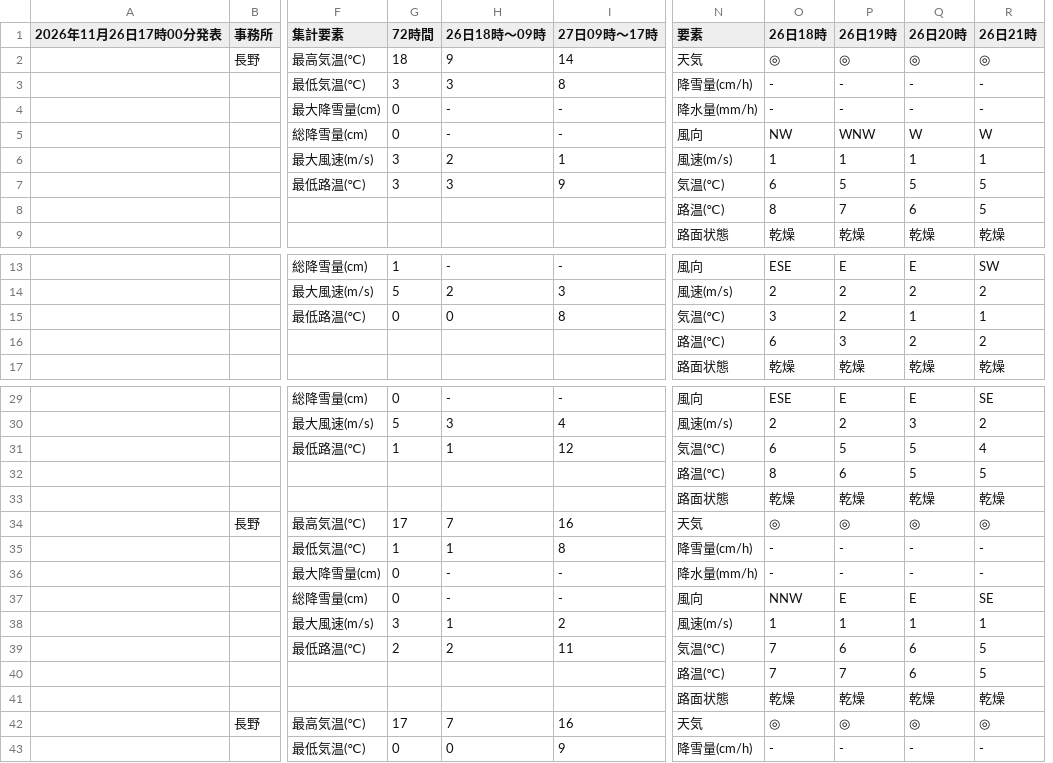
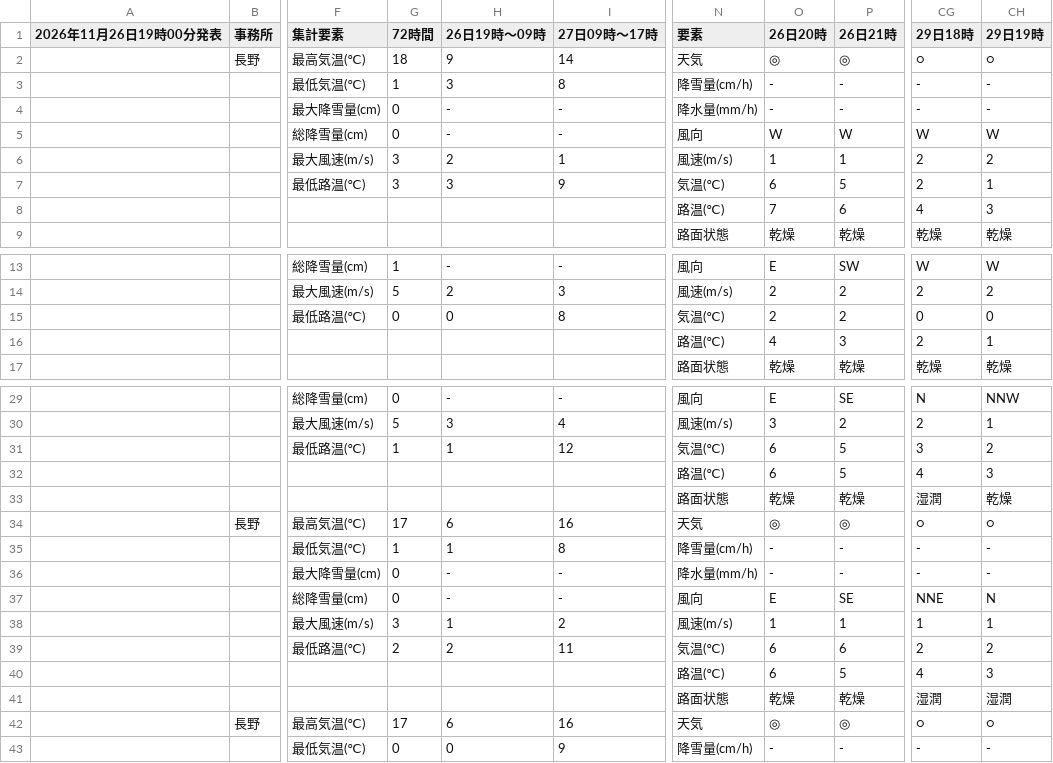
Before and after one commit to ophiuchus-hg/tenki, a CSV file: forecast_short.csv, drawn as a sheet; only a part is shown, gaps mark what is left out; removed rows and columns are numbered as before the commit, all else as after; the diff covers the shown part only; the diff names each change by its address in the sheet, - before the commit and + after, or states it on an @@ line.

Commit message:
予報データを更新

```diff
--- a/forecast_short.csv
+++ b/forecast_short.csv
-column O (26日18時), rows 2-9: ◎ | - | - | NW | 1 | 6 | 8 | 乾燥; rows 13-17: ESE | 2 | 3 | 6 | 乾燥; rows 29-43: ESE | 2 | 6 | 8 | 乾燥 | ◎ | - | - | NNW | 1 | 7 | 7 | 乾燥 | ◎ | -
-column P (26日19時), rows 2-9: ◎ | - | - | WNW | 1 | 5 | 7 | 乾燥; rows 13-17: E | 2 | 2 | 3 | 乾燥; rows 29-43: E | 2 | 5 | 6 | 乾燥 | ◎ | - | - | E | 1 | 6 | 7 | 乾燥 | ◎ | -
+column CG (29日18時), rows 2-9: ○ | - | - | W | 2 | 2 | 4 | 乾燥; rows 13-17: W | 2 | 0 | 2 | 乾燥; rows 29-43: N | 2 | 3 | 4 | 湿潤 | ○ | - | - | NNE | 1 | 2 | 4 | 湿潤 | ○ | -
+column CH (29日19時), rows 2-9: ○ | - | - | W | 2 | 1 | 3 | 乾燥; rows 13-17: W | 2 | 0 | 1 | 乾燥; rows 29-43: NNW | 1 | 2 | 3 | 乾燥 | ○ | - | - | N | 1 | 2 | 3 | 湿潤 | ○ | -
-A1: 2026年11月26日17時00分発表
+A1: 2026年11月26日19時00分発表
-H1: 26日18時〜09時
+H1: 26日19時〜09時
-G3 (72時間): 3
+G3 (72時間): 1
-O7 (26日20時): 5
+O7 (26日20時): 6
-O8 (26日20時): 6
+O8 (26日20時): 7
-P8 (26日21時): 5
+P8 (26日21時): 6
-O15 (26日20時): 1
+O15 (26日20時): 2
-P15 (26日21時): 1
+P15 (26日21時): 2
-O16 (26日20時): 2
+O16 (26日20時): 4
-P16 (26日21時): 2
+P16 (26日21時): 3
-O31:O32 (26日20時): 5
+O31:O32 (26日20時): 6
-P31 (26日21時): 4
+P31 (26日21時): 5
-H34 (26日19時〜09時): 7
+H34 (26日19時〜09時): 6
-P39 (26日21時): 5
+P39 (26日21時): 6
-H42 (26日19時〜09時): 7
+H42 (26日19時〜09時): 6
```
Also changed, not shown: 19 edited cells elsewhere in this file.
